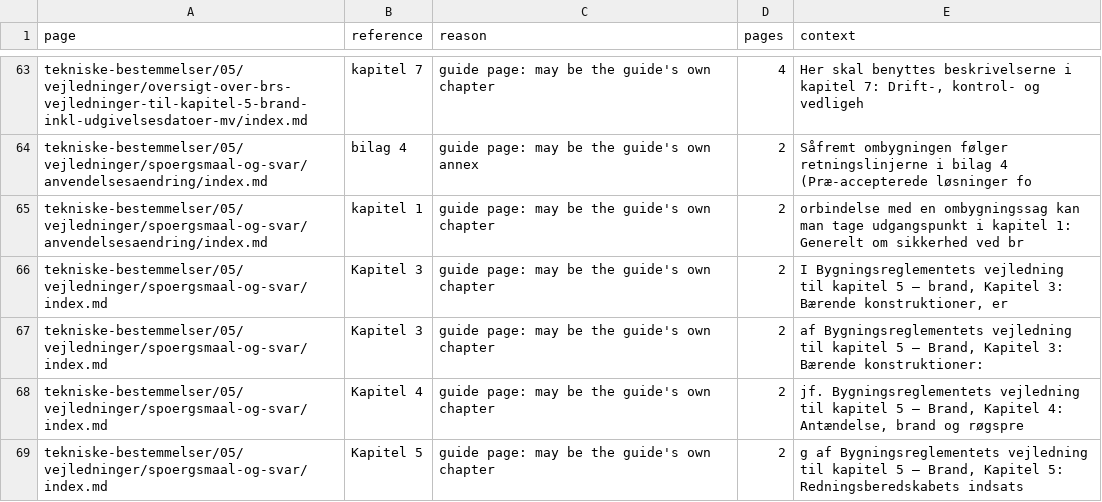
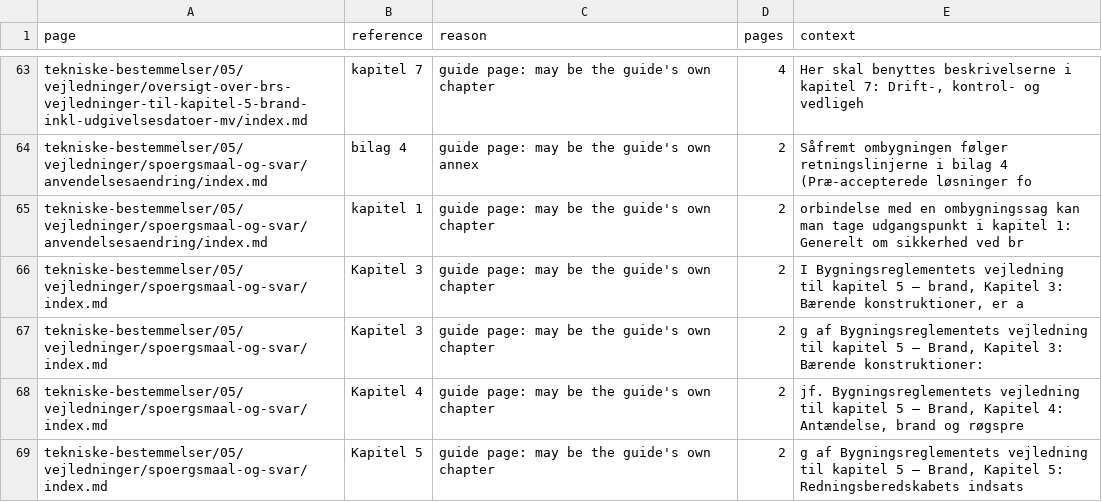
Before and after one commit to jakob1379/br18, a TSV file: xref-unresolved.tsv, drawn as a sheet; only a part is shown, gaps mark what is left out; the diff covers the shown part only.

Commit message:
fix(scripts): re-linking an already linked corpus keeps overrides and the unresolved report
A partial regeneration runs link_references.py over pages an earlier run
linked: overrides already applied are not stale, and report context is taken
from the link-free text so rows do not depend on neighbouring links.

```diff
--- a/xref-unresolved.tsv
+++ b/xref-unresolved.tsv
@@ -65,4 +65,4 @@ tekniske-bestemmelser/05/vejledninger/spoergsmaal-og-svar/anvendelsesaendring/in
 tekniske-bestemmelser/05/vejledninger/spoergsmaal-og-svar/anvendelsesaendring/index.md	kapitel 1	guide page: may be the guide's own chapter	2	orbindelse med en ombygningssag kan man tage udgangspunkt i kapitel 1: Generelt om sikkerhed ved br
-tekniske-bestemmelser/05/vejledninger/spoergsmaal-og-svar/index.md	Kapitel 3	guide page: may be the guide's own chapter	2	I Bygningsreglementets vejledning til kapitel 5 – brand, Kapitel 3: Bærende konstruktioner, er
-tekniske-bestemmelser/05/vejledninger/spoergsmaal-og-svar/index.md	Kapitel 3	guide page: may be the guide's own chapter	2	af Bygningsreglementets vejledning til kapitel 5 – Brand, Kapitel 3: Bærende konstruktioner:
+tekniske-bestemmelser/05/vejledninger/spoergsmaal-og-svar/index.md	Kapitel 3	guide page: may be the guide's own chapter	2	I Bygningsreglementets vejledning til kapitel 5 – brand, Kapitel 3: Bærende konstruktioner, er a
+tekniske-bestemmelser/05/vejledninger/spoergsmaal-og-svar/index.md	Kapitel 3	guide page: may be the guide's own chapter	2	g af Bygningsreglementets vejledning til kapitel 5 – Brand, Kapitel 3: Bærende konstruktioner:
 tekniske-bestemmelser/05/vejledninger/spoergsmaal-og-svar/index.md	Kapitel 4	guide page: may be the guide's own chapter	2	jf. Bygningsreglementets vejledning til kapitel 5 – Brand, Kapitel 4: Antændelse, brand og røgspre
```
Also changed, not shown: 5 edited cells elsewhere in this file, 2 other files.
